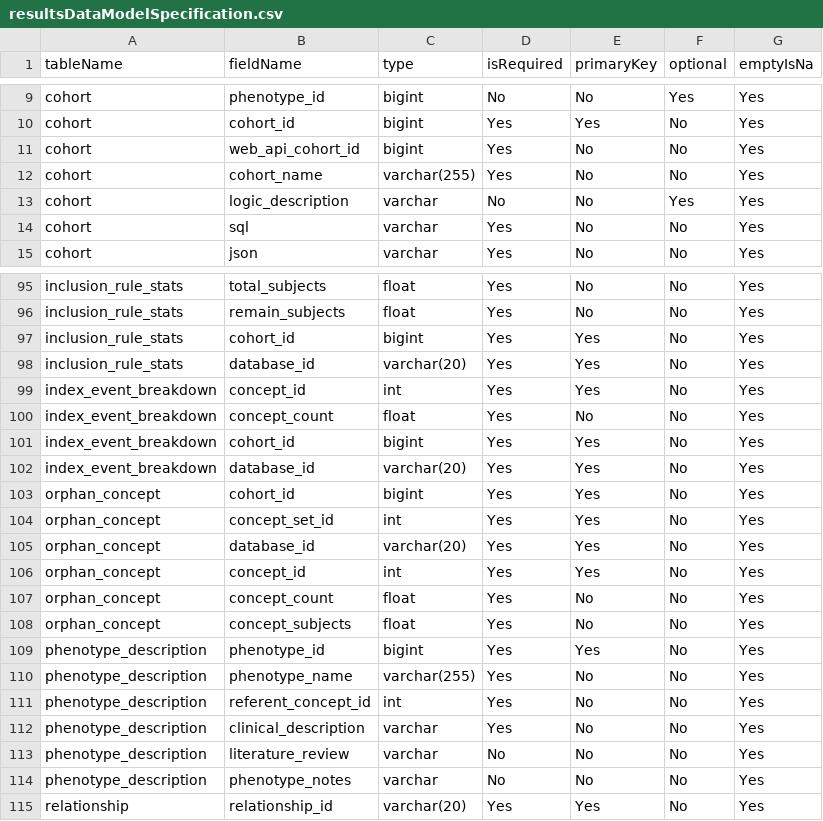
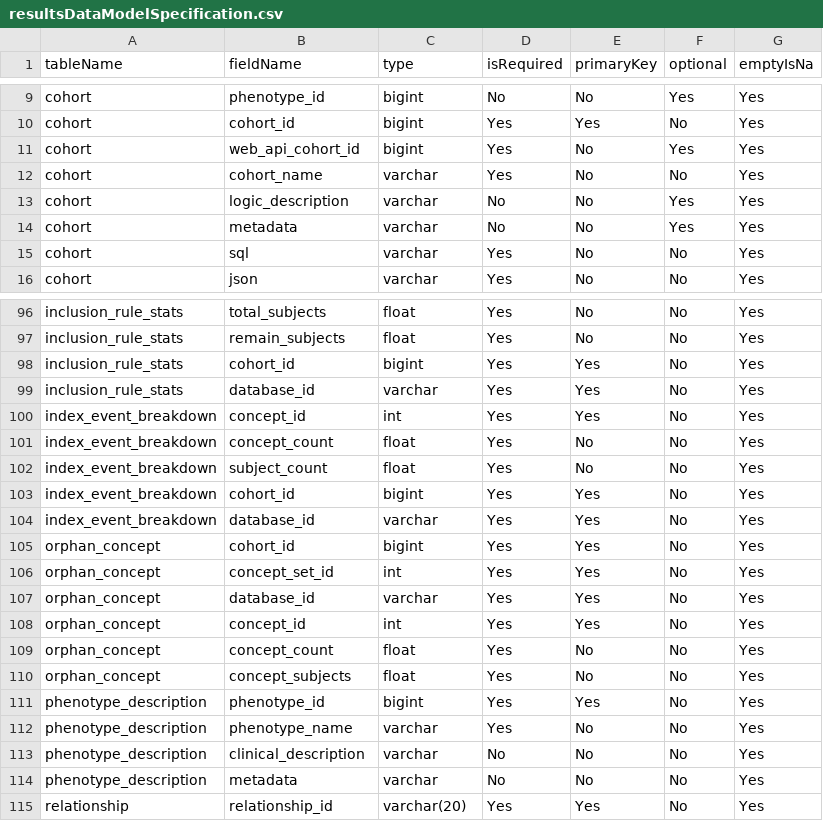
Before and after one commit to OHDSI/CohortDiagnostics, a CSV file: inst/shiny/DiagnosticsExplorer/resultsDataModelSpecification.csv, drawn as a sheet; only a part is shown, gaps mark what is left out; the diff covers the shown part only.

Commit message:
Updated cohort entry breakdown sql

```diff
--- a/inst/shiny/DiagnosticsExplorer/resultsDataModelSpecification.csv
+++ b/inst/shiny/DiagnosticsExplorer/resultsDataModelSpecification.csv
@@ -10,5 +10,6 @@ cohort,phenotype_id,bigint,No,No,Yes,Yes
 cohort,cohort_id,bigint,Yes,Yes,No,Yes
-cohort,web_api_cohort_id,bigint,Yes,No,No,Yes
-cohort,cohort_name,varchar(255),Yes,No,No,Yes
+cohort,web_api_cohort_id,bigint,Yes,No,Yes,Yes
+cohort,cohort_name,varchar,Yes,No,No,Yes
 cohort,logic_description,varchar,No,No,Yes,Yes
+cohort,metadata,varchar,No,No,Yes,Yes
 cohort,sql,varchar,Yes,No,No,Yes
@@ -97,10 +98,11 @@ inclusion_rule_stats,remain_subjects,float,Yes,No,No,Yes
 inclusion_rule_stats,cohort_id,bigint,Yes,Yes,No,Yes
-inclusion_rule_stats,database_id,varchar(20),Yes,Yes,No,Yes
+inclusion_rule_stats,database_id,varchar,Yes,Yes,No,Yes
 index_event_breakdown,concept_id,int,Yes,Yes,No,Yes
 index_event_breakdown,concept_count,float,Yes,No,No,Yes
+index_event_breakdown,subject_count,float,Yes,No,No,Yes
 index_event_breakdown,cohort_id,bigint,Yes,Yes,No,Yes
-index_event_breakdown,database_id,varchar(20),Yes,Yes,No,Yes
+index_event_breakdown,database_id,varchar,Yes,Yes,No,Yes
 orphan_concept,cohort_id,bigint,Yes,Yes,No,Yes
 orphan_concept,concept_set_id,int,Yes,Yes,No,Yes
-orphan_concept,database_id,varchar(20),Yes,Yes,No,Yes
+orphan_concept,database_id,varchar,Yes,Yes,No,Yes
 orphan_concept,concept_id,int,Yes,Yes,No,Yes
@@ -109,7 +111,5 @@ orphan_concept,concept_subjects,float,Yes,No,No,Yes
 phenotype_description,phenotype_id,bigint,Yes,Yes,No,Yes
-phenotype_description,phenotype_name,varchar(255),Yes,No,No,Yes
-phenotype_description,referent_concept_id,int,Yes,No,No,Yes
-phenotype_description,clinical_description,varchar,Yes,No,No,Yes
-phenotype_description,literature_review,varchar,No,No,No,Yes
-phenotype_description,phenotype_notes,varchar,No,No,No,Yes
+phenotype_description,phenotype_name,varchar,Yes,No,No,Yes
+phenotype_description,clinical_description,varchar,No,No,No,Yes
+phenotype_description,metadata,varchar,No,No,No,Yes
 relationship,relationship_id,varchar(20),Yes,Yes,No,Yes
```
Also changed, not shown: 22 edited cells elsewhere in this file, inst/settings/resultsDataModelSpecification.csv, 1 other file.
